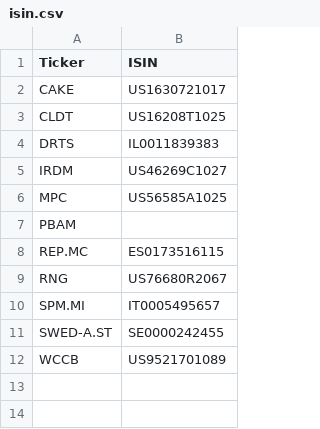
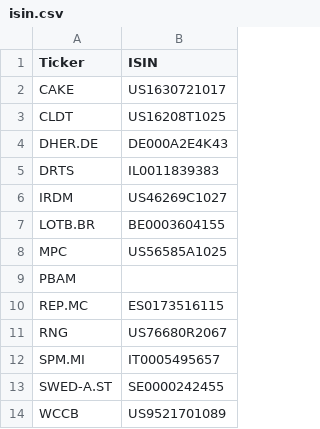
Before and after one commit to MaxDax84/AnalistiBuySell, a CSV file: studio/data/isin.csv, drawn as a sheet.

```diff
--- a/studio/data/isin.csv
+++ b/studio/data/isin.csv
@@ -3,4 +3,6 @@ CAKE,US1630721017
 CLDT,US16208T1025
+DHER.DE,DE000A2E4K43
 DRTS,IL0011839383
 IRDM,US46269C1027
+LOTB.BR,BE0003604155
 MPC,US56585A1025
```
Also changed, not shown: studio/carta/2026-11-17/base/operazioni.csv, studio/carta/2026-11-17/prudente/operazioni.csv, 20 other files.
